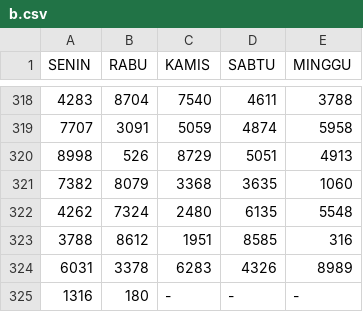
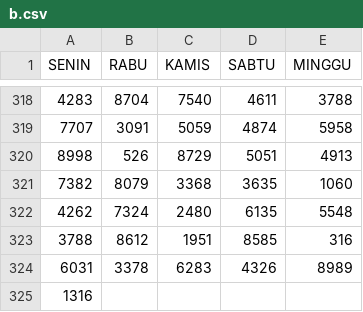
Before and after one commit to hadicangkring/main-angka, a CSV file: b.csv, drawn as a sheet; only a part is shown, gaps mark what is left out; the diff names each change by its address in the sheet, - before the commit and + after, or states it on an @@ line.

Commit message:
Update b.csv

```diff
--- a/b.csv
+++ b/b.csv
-B325 (RABU): 180
+B325 (RABU): (empty)
-C325 (KAMIS): -
+C325 (KAMIS): (empty)
-D325 (SABTU): -
+D325 (SABTU): (empty)
-E325 (MINGGU): -
+E325 (MINGGU): (empty)
```
